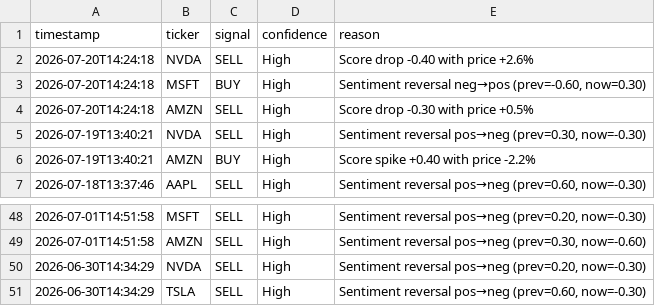
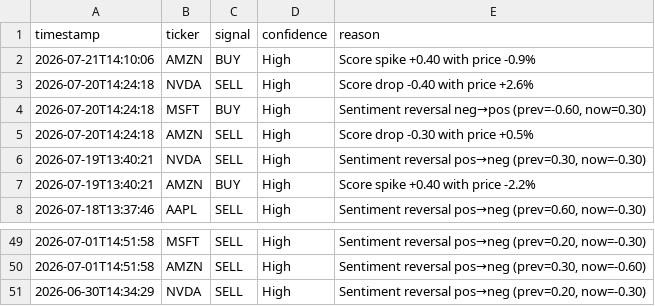
Before and after one commit to williamabrams88-hub/finance---investment-orchestrator, a CSV file: stock-sentiment/reports/daily_digest.csv, drawn as a sheet; only a part is shown, gaps mark what is left out.

```diff
--- a/stock-sentiment/reports/daily_digest.csv
+++ b/stock-sentiment/reports/daily_digest.csv
@@ -1,2 +1,3 @@
 timestamp,ticker,signal,confidence,reason
+2026-07-21T14:10:06,AMZN,BUY,High,Score spike +0.40 with price -0.9%
 2026-07-20T14:24:18,NVDA,SELL,High,Score drop -0.40 with price +2.6%
@@ -50,2 +51 @@ timestamp,ticker,signal,confidence,reason
 2026-06-30T14:34:29,NVDA,SELL,High,"Sentiment reversal pos→neg (prev=0.20, now=-0.30)"
-2026-06-30T14:34:29,TSLA,SELL,High,"Sentiment reversal pos→neg (prev=0.60, now=-0.30)"
```
Also changed, not shown: stock-sentiment/reports/paper_pnl.csv, stock-sentiment/reports/scores.csv, 1 other file.
